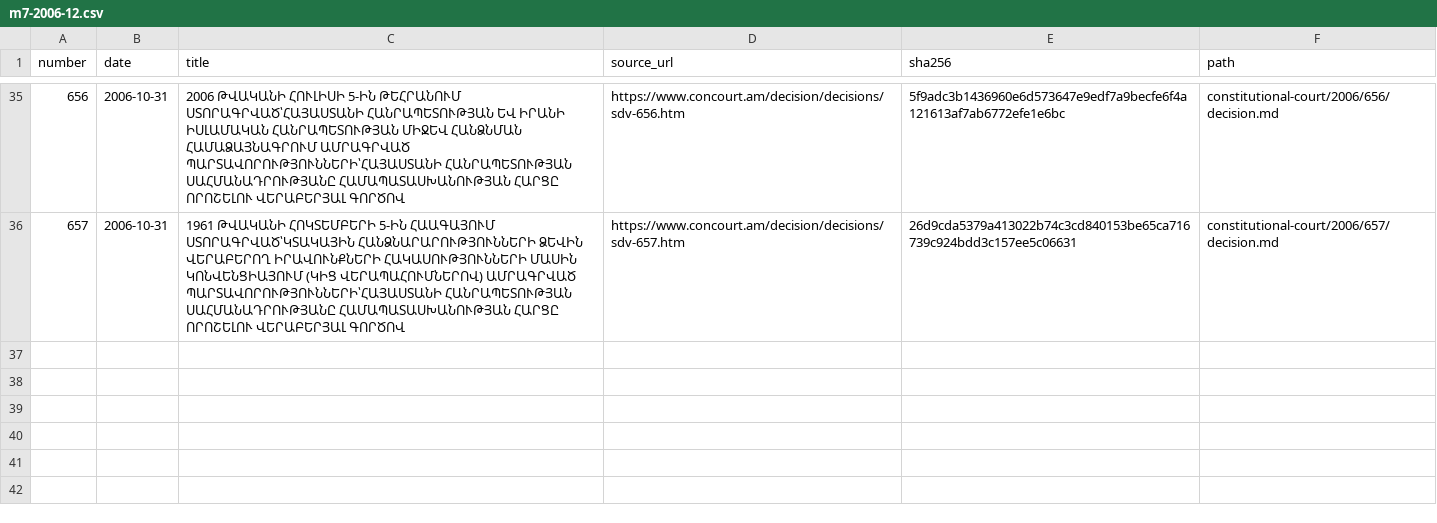
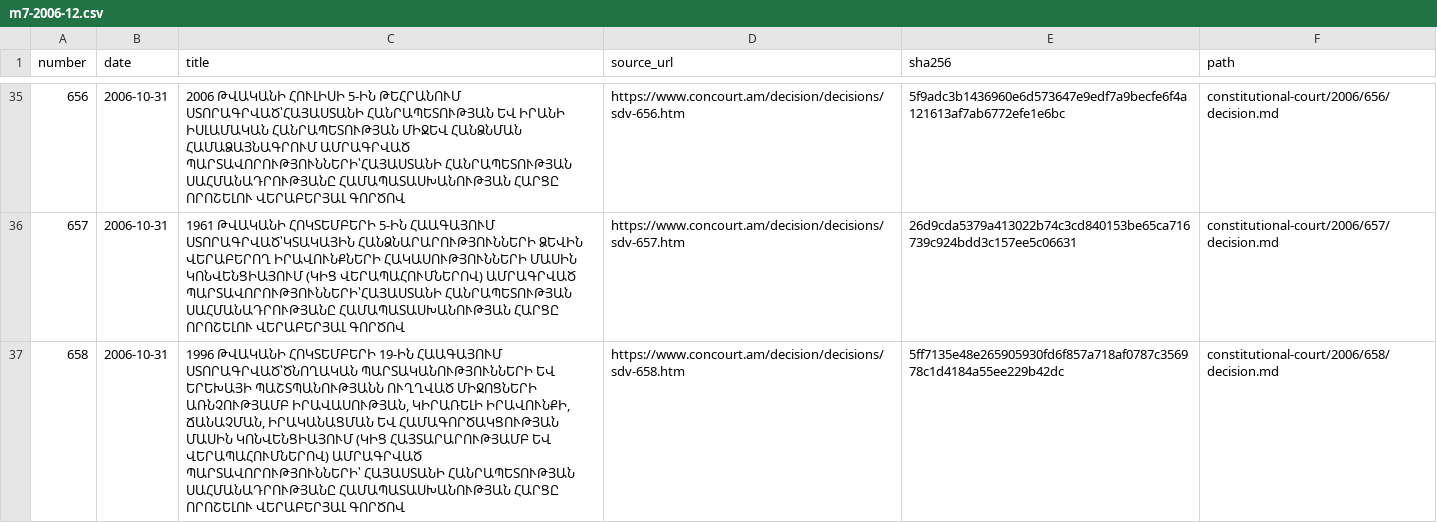
Before and after one commit to lexifina/armenia-law, a CSV file: data/constitutional-court/m7-2006-12.csv, drawn as a sheet; only a part is shown, gaps mark what is left out; the diff names each change by its address in the sheet, - before the commit and + after, or states it on an @@ line.

Commit message:
Constitutional Court decision ՍԴՈ-658
In-force: 2006-10-31
Kind: original
History: as-enacted
Source: https://www.concourt.am/decision/decisions/sdv-658.htm
In-force basis: Court adoption date in its decision listing

```diff
--- a/data/constitutional-court/m7-2006-12.csv
+++ b/data/constitutional-court/m7-2006-12.csv
+row 37: 658 | 2006-10-31 | 1996 ԹՎԱԿԱՆԻ ՀՈԿՏԵՄԲԵՐԻ 19-ԻՆ ՀԱԱԳԱՅՈՒՄ ՍՏՈՐԱԳՐՎԱԾ՝ԾՆՈՂԱԿԱՆ ՊԱՐՏԱԿԱՆՈՒԹՅՈՒՆՆԵՐԻ ԵՎ ԵՐԵԽԱՅԻ ՊԱՇՏՊԱՆՈՒԹՅԱՆՆ ՈՒՂՂՎԱԾ ՄԻՋՈՑՆԵՐԻ ԱՌՆՉՈՒԹՅԱՄԲ ԻՐԱՎԱՍՈՒԹՅԱՆ, ԿԻՐԱՌԵԼԻ ԻՐԱՎՈՒՆՔԻ, ՃԱՆԱՉՄԱՆ, ԻՐԱԿԱՆԱՑՄԱՆ ԵՎ ՀԱՄԱԳՈՐԾԱԿՑՈՒԹՅԱՆ ՄԱՍԻՆ ԿՈՆՎԵՆՑԻԱՅՈՒՄ (ԿԻՑ ՀԱՅՏԱՐԱՐՈՒԹՅԱՄԲ ԵՎ ՎԵՐԱՊԱՀՈՒՄՆԵՐՈՎ) ԱՄՐԱԳՐՎԱԾ ՊԱՐՏԱՎՈՐՈՒԹՅՈՒՆՆԵՐԻ՝ ՀԱՅԱՍՏԱՆԻ ՀԱՆՐԱՊԵՏՈՒԹՅԱՆ ՍԱՀՄԱՆԱԴՐՈՒԹՅԱՆԸ ՀԱՄԱՊԱՏԱՍԽԱՆՈՒԹՅԱՆ ՀԱՐՑԸ ՈՐՈՇԵԼՈՒ ՎԵՐԱԲԵՐՅԱԼ ԳՈՐԾՈՎ | https://www.concourt.am/decision/decisions/sdv-658.htm | 5ff7135e48e265905930fd6f857a718af0787c356978c1d4184a55ee229b42dc | constitutional-court/2006/658/decision.md
```
Also changed, not shown: 1 other file.
